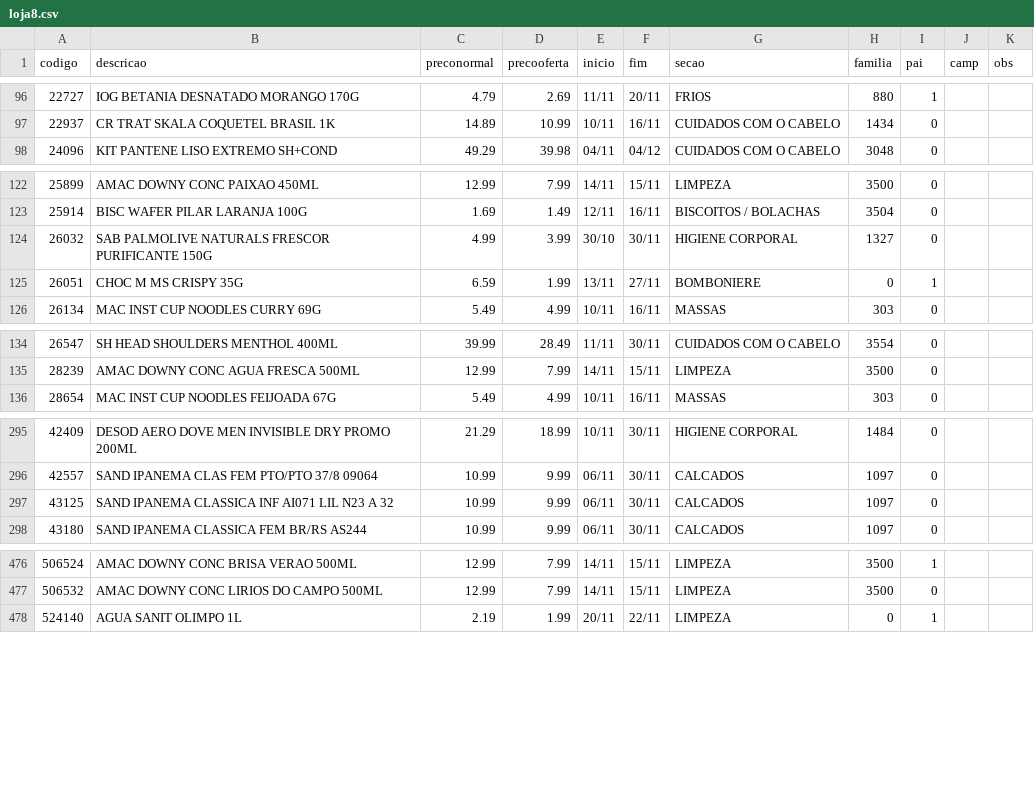
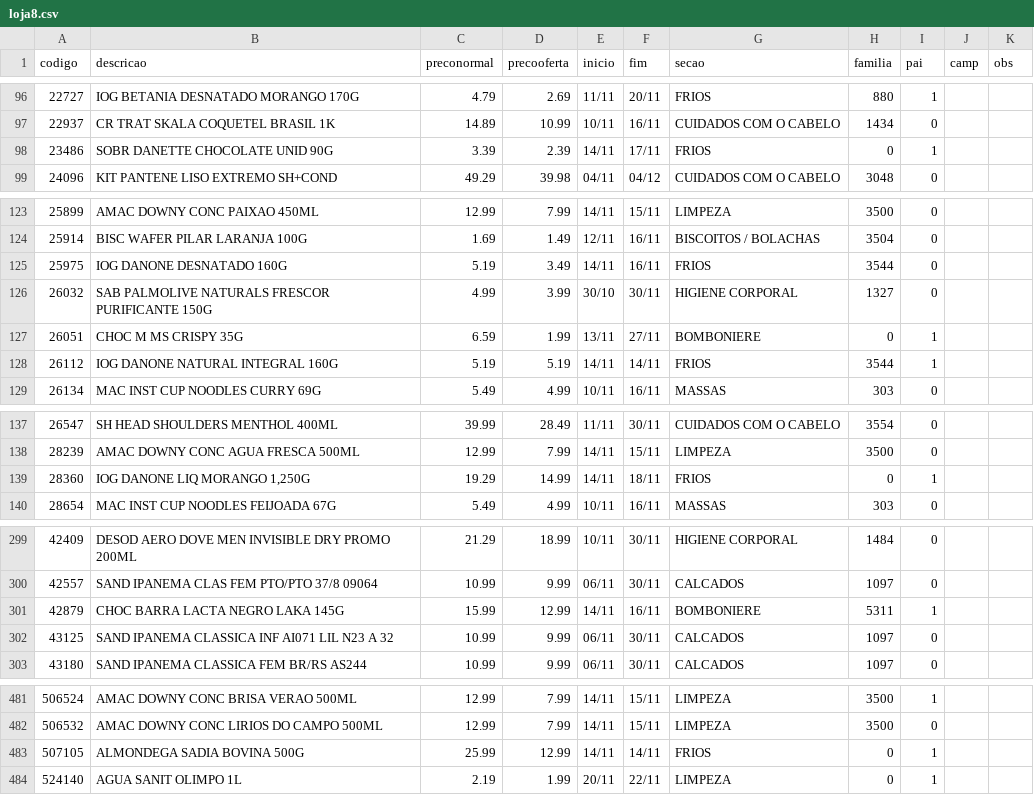
Before and after one commit to luciano504/placas, a CSV file: data/loja8.csv, drawn as a sheet; only a part is shown, gaps mark what is left out; the diff covers the shown part only; the diff names each change by its address in the sheet, - before the commit and + after, or states it on an @@ line.

```diff
--- a/data/loja8.csv
+++ b/data/loja8.csv
+row 98: 23486 | SOBR DANETTE CHOCOLATE UNID 90G | 3.39 | 2.39 | 14/11 | 17/11 | FRIOS | 0 | 1
+row 125: 25975 | IOG DANONE DESNATADO 160G | 5.19 | 3.49 | 14/11 | 16/11 | FRIOS | 3544 | 0
+row 128: 26112 | IOG DANONE NATURAL INTEGRAL 160G | 5.19 | 5.19 | 14/11 | 14/11 | FRIOS | 3544 | 1
+row 139: 28360 | IOG DANONE LIQ MORANGO 1,250G | 19.29 | 14.99 | 14/11 | 18/11 | FRIOS | 0 | 1
+row 301: 42879 | CHOC BARRA LACTA NEGRO LAKA 145G | 15.99 | 12.99 | 14/11 | 16/11 | BOMBONIERE | 5311 | 1
+row 483: 507105 | ALMONDEGA SADIA BOVINA 500G | 25.99 | 12.99 | 14/11 | 14/11 | FRIOS | 0 | 1
```
Also changed, not shown: 9 edited cells elsewhere in this file, data/loja1.csv, data/loja2.csv, 5 other files.
